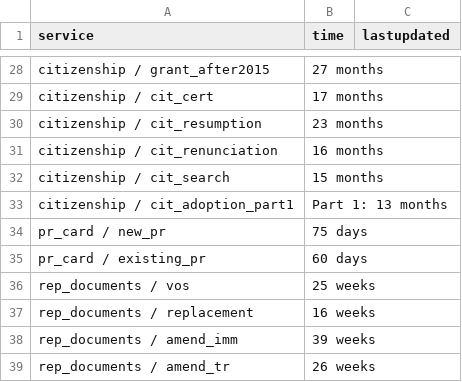
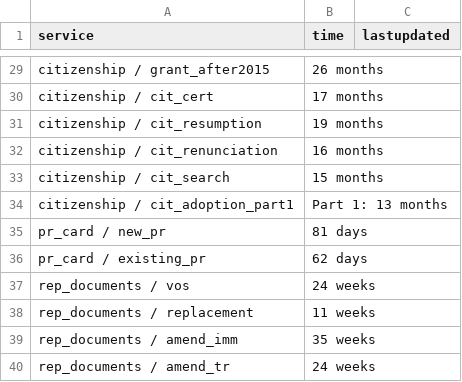
Before and after one commit to suhaibmujahid/cic-processing-times, a CSV file: data-ptime-non-country-en.csv, drawn as a sheet; only a part is shown, gaps mark what is left out; addresses are those after the commit; the diff covers the shown part only; the diff names each change by its address in the sheet, - before the commit and + after, or states it on an @@ line.

```diff
--- a/data-ptime-non-country-en.csv
+++ b/data-ptime-non-country-en.csv
-B29 (time): 27 months
+B29 (time): 26 months
-B31 (time): 23 months
+B31 (time): 19 months
-B35 (time): 75 days
+B35 (time): 81 days
-B36 (time): 60 days
+B36 (time): 62 days
-B37 (time): 25 weeks
+B37 (time): 24 weeks
-B38 (time): 16 weeks
+B38 (time): 11 weeks
-B39 (time): 39 weeks
+B39 (time): 35 weeks
-B40 (time): 26 weeks
+B40 (time): 24 weeks
```
Also changed, not shown: 1 added row and 18 edited cells elsewhere in this file, data-ptime-en.csv, formatted-data-ptime-en.csv, 3 other files.
